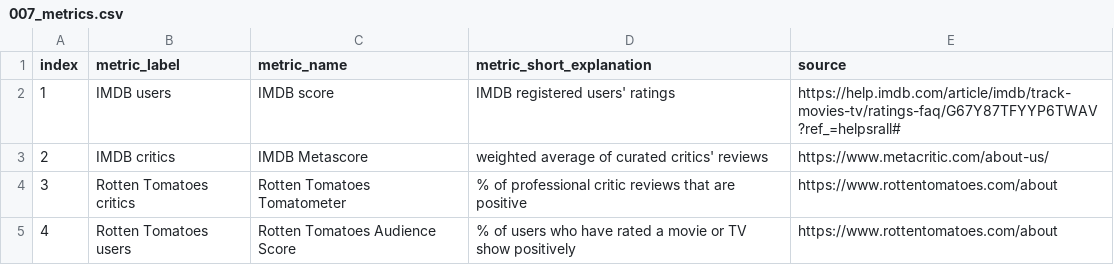
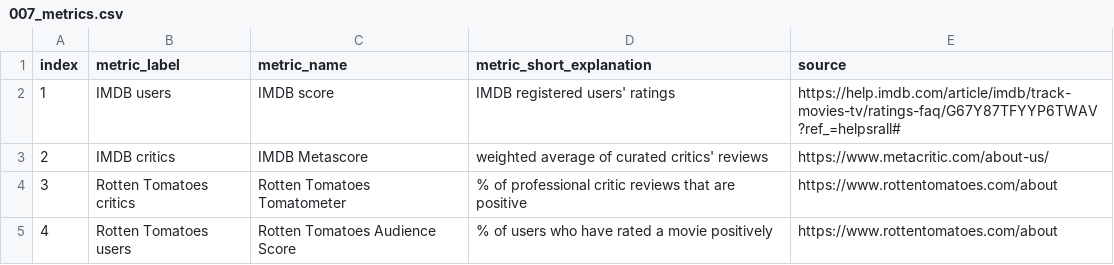
Before and after one commit to DameAnneSo/jamesbond, a CSV file: src/data/007_metrics.csv, drawn as a sheet.

```diff
--- a/src/data/007_metrics.csv
+++ b/src/data/007_metrics.csv
@@ -4,2 +4,2 @@
 3,Rotten Tomatoes critics,Rotten Tomatoes Tomatometer,% of professional critic reviews that are positive,https://www.rottentomatoes.com/about
-4,Rotten Tomatoes users,Rotten Tomatoes Audience Score,% of users who have rated a movie or TV show positively,https://www.rottentomatoes.com/about
+4,Rotten Tomatoes users,Rotten Tomatoes Audience Score,% of users who have rated a movie positively,https://www.rottentomatoes.com/about
```
Also changed, not shown: 9 other files.
